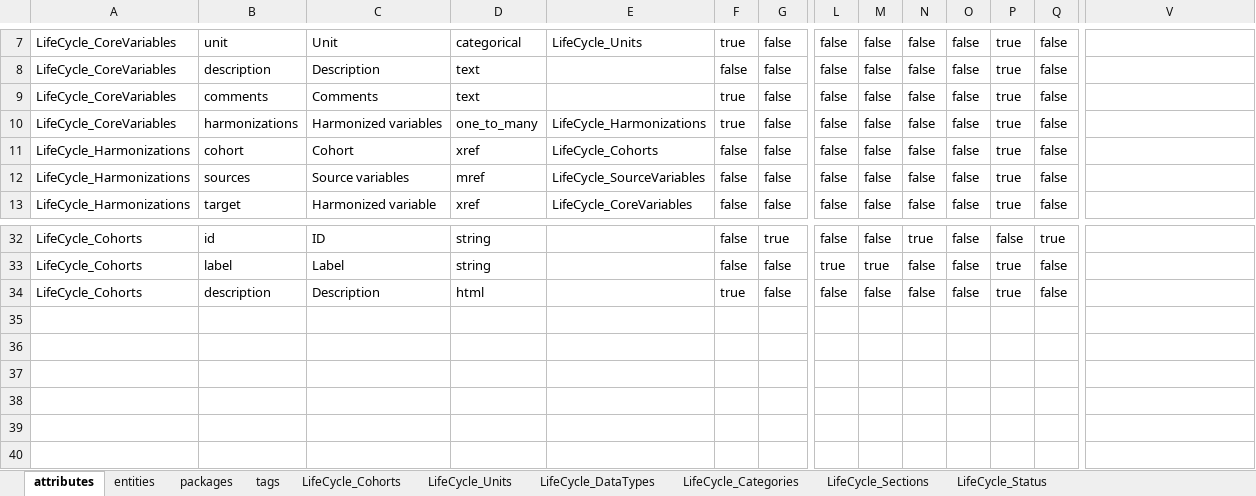
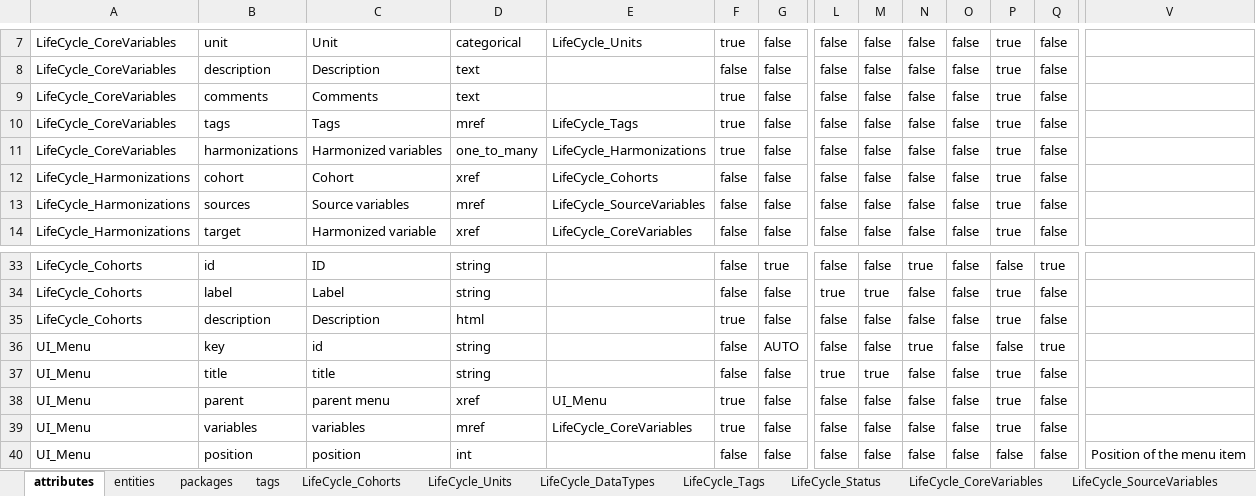
Before and after one commit to djvanenckevort/LifeCycle, an Excel workbook: model/catalogue.xlsx, sheet attributes, drawn as a sheet; only a part is shown, gaps mark what is left out; values as stored, in another font and other column widths than the file's, no borders; rows hold the shown columns only; the diff names each change by its address in the sheet, - before the commit and + after, or states it on an @@ line.

Commit message:
- Changed model to define the menu structure outside of the core variables. - Rewritten user interface to load menu from MOLGENIS entity (WIP). - Split up code.

```diff
--- a/model/catalogue.xlsx (sheet attributes)
+++ b/model/catalogue.xlsx (sheet attributes)
-sheet tab: LifeCycle_Categories
+sheet tab: LifeCycle_Tags
-sheet tab: LifeCycle_Sections
+sheet tab: LifeCycle_CoreVariables
+sheet tab: LifeCycle_SourceVariables
+row 10: LifeCycle_CoreVariables | tags | Tags | mref | LifeCycle_Tags | true | false | false | false | false | false | true | false
+row 36: UI_Menu | key | id | string |  | false | AUTO | false | false | true | false | false | true
+row 37: UI_Menu | title | title | string |  | false | false | true | true | false | false | true | false
+row 38: UI_Menu | parent | parent menu | xref | UI_Menu | true | false | false | false | false | false | true | false
+row 39: UI_Menu | variables | variables | mref | LifeCycle_CoreVariables | true | false | false | false | false | false | true | false
+row 40: UI_Menu | position | position | int |  | false | false | false | false | false | false | false | false | Position of the menu item
```
Also changed, not shown: sheet LifeCycle_Tags, sheet entities, sheet LifeCycle_Units, sheet packages, other sheet tabs, 6 other files.
